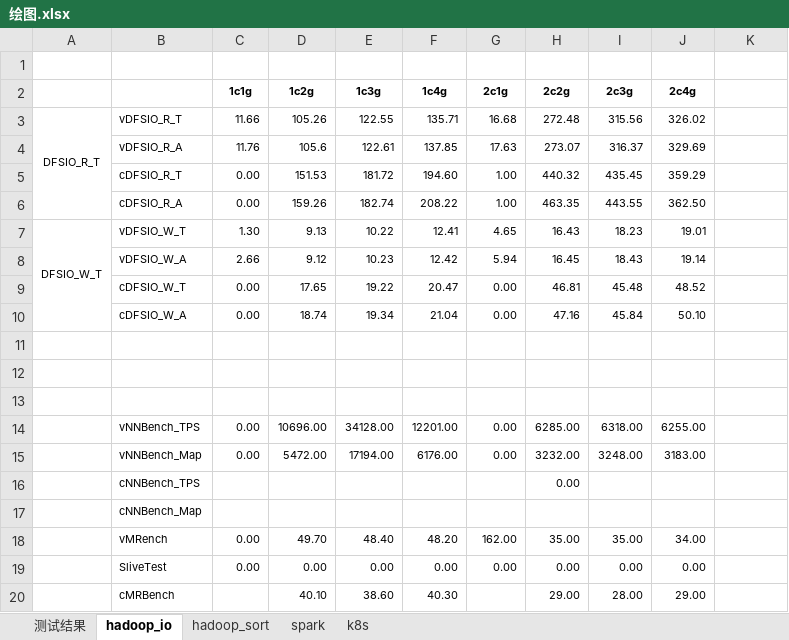
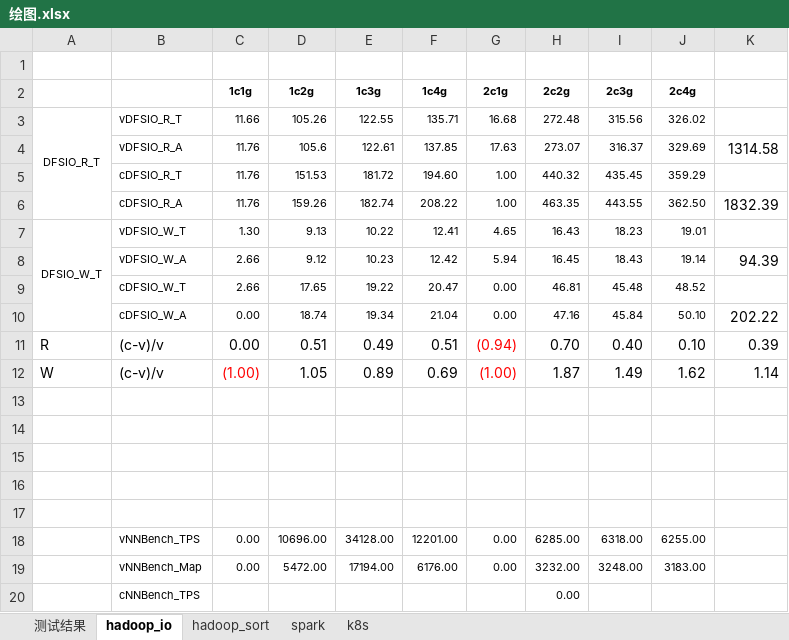
Before and after one commit to hbulpf/HSDocker, an Excel workbook: benchmark/绘图.xlsx, sheet hadoop_io, drawn as a sheet; only a part is shown; the shorter side is filled out with more unchanged rows; values as stored, in another font and other column widths than the file's, no borders; charts and pictures not drawn; the diff names each change by its address in the sheet, - before the commit and + after, or states it on an @@ line.

```diff
--- a/benchmark/绘图.xlsx (sheet hadoop_io)
+++ b/benchmark/绘图.xlsx (sheet hadoop_io)
-K4: (empty)
+K4: 1314.58
-C5:C6 (1c1g): 0.00
+C5:C6 (1c1g): 11.76
-K6: (empty)
+K6: 1832.39
-K8: (empty)
+K8: 94.39
-C9 (1c1g): 0.00
+C9 (1c1g): 2.66
-K10: (empty)
+K10: 202.22
+row 11: R | (c-v)/v | 0.00 | 0.51 | 0.49 | 0.51 | (0.94) | 0.70 | 0.40 | 0.10 | 0.39
+row 12: W | (c-v)/v | (1.00) | 1.05 | 0.89 | 0.69 | (1.00) | 1.87 | 1.49 | 1.62 | 1.14
+row 13: (empty)
+row 14: (empty)
```
Also changed, not shown: sheet k8s, sheet hadoop_sort, charts or pictures, 1 other file.
